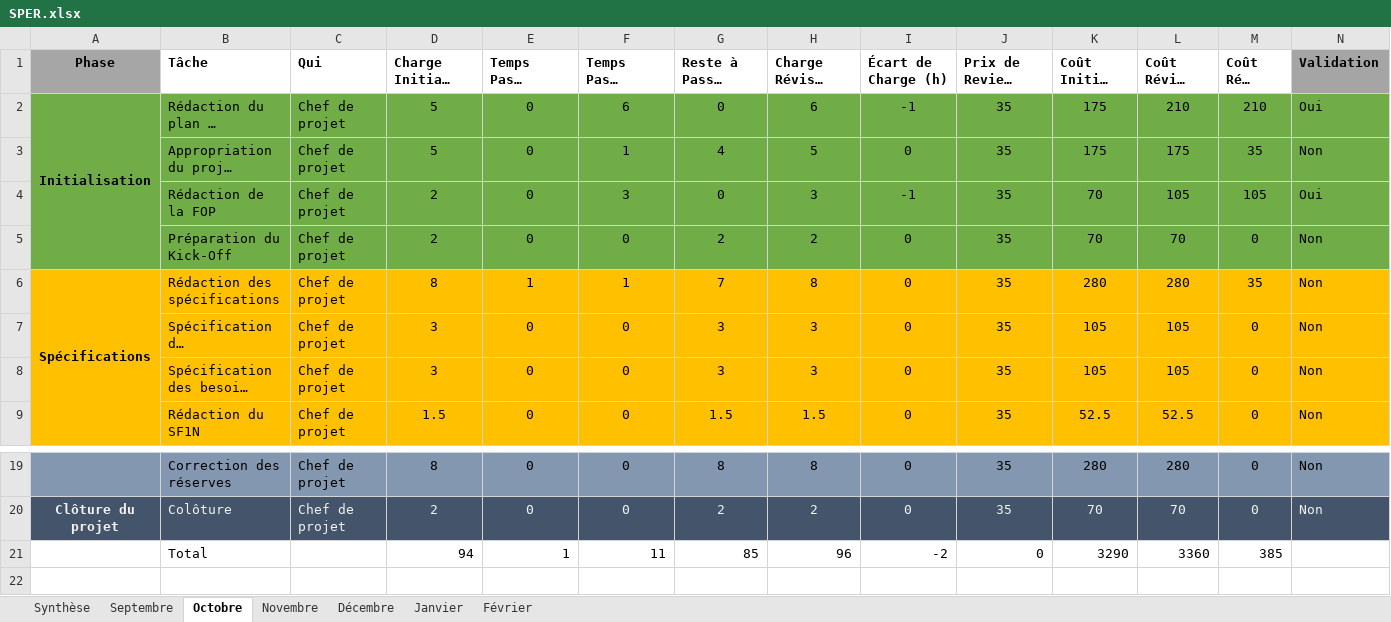
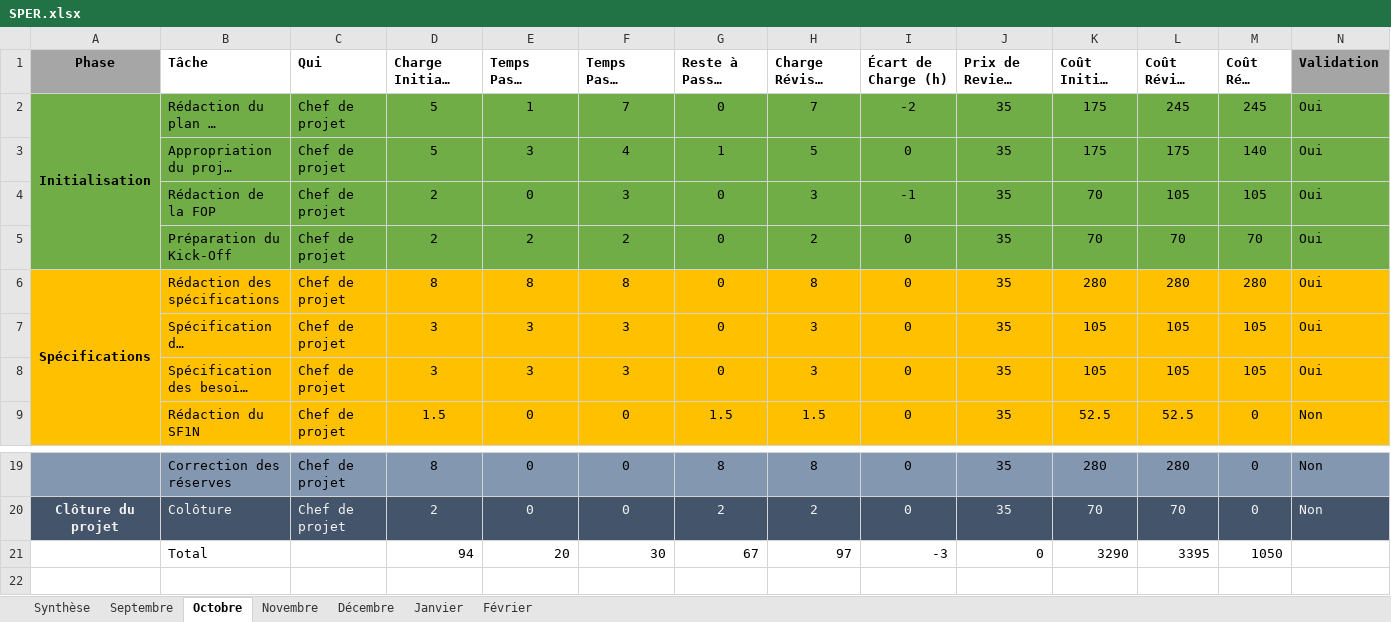
Before and after one commit to alexandrebrcr/PRI, an Excel workbook: 01 - TRAVAIL/00 - Suivi/SPER.xlsx, sheet Octobre, drawn as a sheet; only a part is shown, gaps mark what is left out; long unchanged cells end in …; values as stored, in another font and other column widths than the file's, no borders; table styles not drawn; the diff names each change by its address in the sheet, - before the commit and + after, or states it on an @@ line.

```diff
--- a/01 - TRAVAIL/00 - Suivi/SPER.xlsx (sheet Octobre)
+++ b/01 - TRAVAIL/00 - Suivi/SPER.xlsx (sheet Octobre)
-E2 (Temps Passé Période (h)): 0
+E2 (Temps Passé Période (h)): 1
-F2 (Temps Passé Cumul (h)): 6
+F2 (Temps Passé Cumul (h)): 7
-H2 (Charge Révisée (h)): 6
+H2 (Charge Révisée (h)): 7
-I2 (Écart de Charge (h)): -1
+I2 (Écart de Charge (h)): -2
-L2 (Coût Révisé (€)): 210
+L2 (Coût Révisé (€)): 245
-M2 (Coût Réel (€)): 210
+M2 (Coût Réel (€)): 245
-E3 (Temps Passé Période (h)): 0
+E3 (Temps Passé Période (h)): 3
-F3 (Temps Passé Cumul (h)): 1
+F3 (Temps Passé Cumul (h)): 4
-G3 (Reste à Passer (h)): 4
+G3 (Reste à Passer (h)): 1
-M3 (Coût Réel (€)): 35
+M3 (Coût Réel (€)): 140
-N3 (Validation): Non
+N3 (Validation): Oui
-E5 (Temps Passé Période (h)): 0
+E5 (Temps Passé Période (h)): 2
-F5 (Temps Passé Cumul (h)): 0
+F5 (Temps Passé Cumul (h)): 2
-G5 (Reste à Passer (h)): 2
+G5 (Reste à Passer (h)): 0
-M5 (Coût Réel (€)): 0
+M5 (Coût Réel (€)): 70
-N5:N8 (Validation): Non
+N5:N8 (Validation): Oui
-E6 (Temps Passé Période (h)): 1
+E6 (Temps Passé Période (h)): 8
-F6 (Temps Passé Cumul (h)): 1
+F6 (Temps Passé Cumul (h)): 8
-G6 (Reste à Passer (h)): 7
+G6 (Reste à Passer (h)): 0
-M6 (Coût Réel (€)): 35
+M6 (Coût Réel (€)): 280
-E7:E8 (Temps Passé Période (h)): 0
+E7:E8 (Temps Passé Période (h)): 3
-F7:F8 (Temps Passé Cumul (h)): 0
+F7:F8 (Temps Passé Cumul (h)): 3
-G7:G8 (Reste à Passer (h)): 3
+G7:G8 (Reste à Passer (h)): 0
-M7:M8 (Coût Réel (€)): 0
+M7:M8 (Coût Réel (€)): 105
-E21 (Temps Passé Période (h)): 1
+E21 (Temps Passé Période (h)): 20
-F21 (Temps Passé Cumul (h)): 11
+F21 (Temps Passé Cumul (h)): 30
-G21 (Reste à Passer (h)): 85
+G21 (Reste à Passer (h)): 67
-H21 (Charge Révisée (h)): 96
+H21 (Charge Révisée (h)): 97
-I21 (Écart de Charge (h)): -2
+I21 (Écart de Charge (h)): -3
-L21 (Coût Révisé (€)): 3360
+L21 (Coût Révisé (€)): 3395
-M21 (Coût Réel (€)): 385
+M21 (Coût Réel (€)): 1050
```
Also changed, not shown: sheet Novembre, sheet Synthèse, sheet Janvier, sheet Février, sheet Décembre, charts or pictures, 34 other files.
